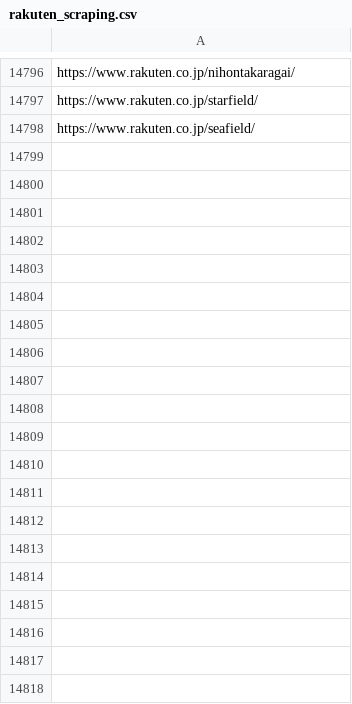
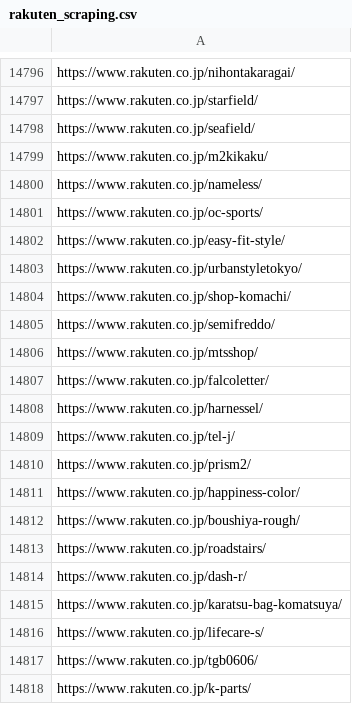
Before and after one commit to toaruman/PROLE, a CSV file: rakuten_scraping.csv, drawn as a sheet; only a part is shown, gaps mark what is left out; the diff covers the shown part only; the diff names each change by its address in the sheet, - before the commit and + after, or states it on an @@ line.

```diff
--- a/rakuten_scraping.csv
+++ b/rakuten_scraping.csv
+row 14799: https://www.rakuten.co.jp/m2kikaku/
+row 14800: https://www.rakuten.co.jp/nameless/
+row 14801: https://www.rakuten.co.jp/oc-sports/
+row 14802: https://www.rakuten.co.jp/easy-fit-style/
+row 14803: https://www.rakuten.co.jp/urbanstyletokyo/
+row 14804: https://www.rakuten.co.jp/shop-komachi/
+row 14805: https://www.rakuten.co.jp/semifreddo/
+row 14806: https://www.rakuten.co.jp/mtsshop/
+row 14807: https://www.rakuten.co.jp/falcoletter/
+row 14808: https://www.rakuten.co.jp/harnessel/
+row 14809: https://www.rakuten.co.jp/tel-j/
+row 14810: https://www.rakuten.co.jp/prism2/
+row 14811: https://www.rakuten.co.jp/happiness-color/
+row 14812: https://www.rakuten.co.jp/boushiya-rough/
+row 14813: https://www.rakuten.co.jp/roadstairs/
+row 14814: https://www.rakuten.co.jp/dash-r/
+row 14815: https://www.rakuten.co.jp/karatsu-bag-komatsuya/
+row 14816: https://www.rakuten.co.jp/lifecare-s/
+row 14817: https://www.rakuten.co.jp/tgb0606/
+row 14818: https://www.rakuten.co.jp/k-parts/
```
Also changed, not shown: 16 added rows elsewhere in this file, 1 other file.
